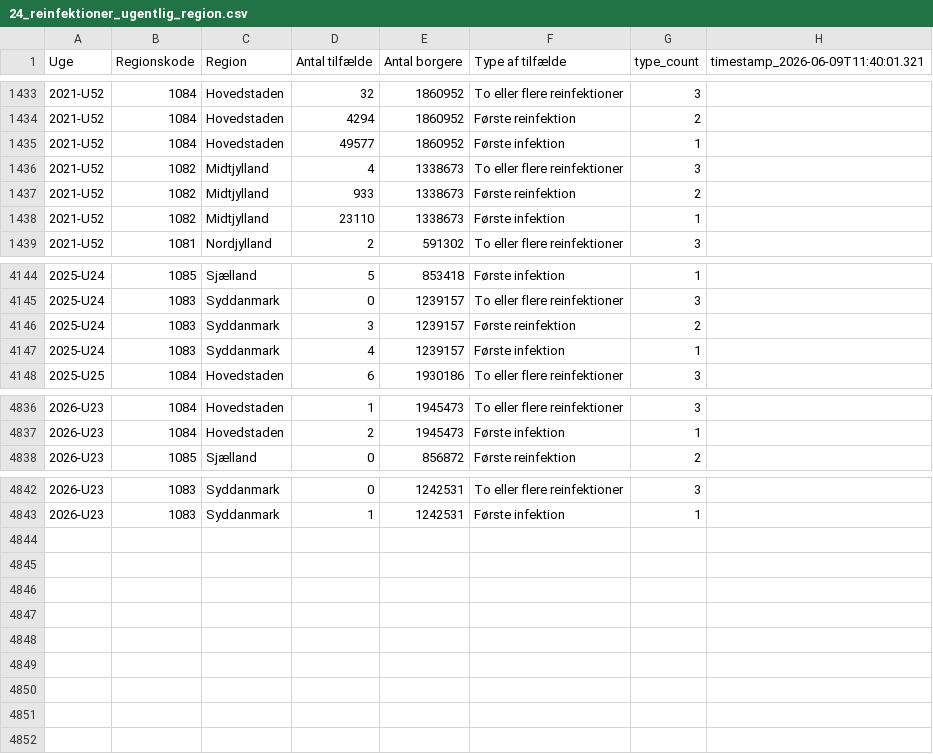
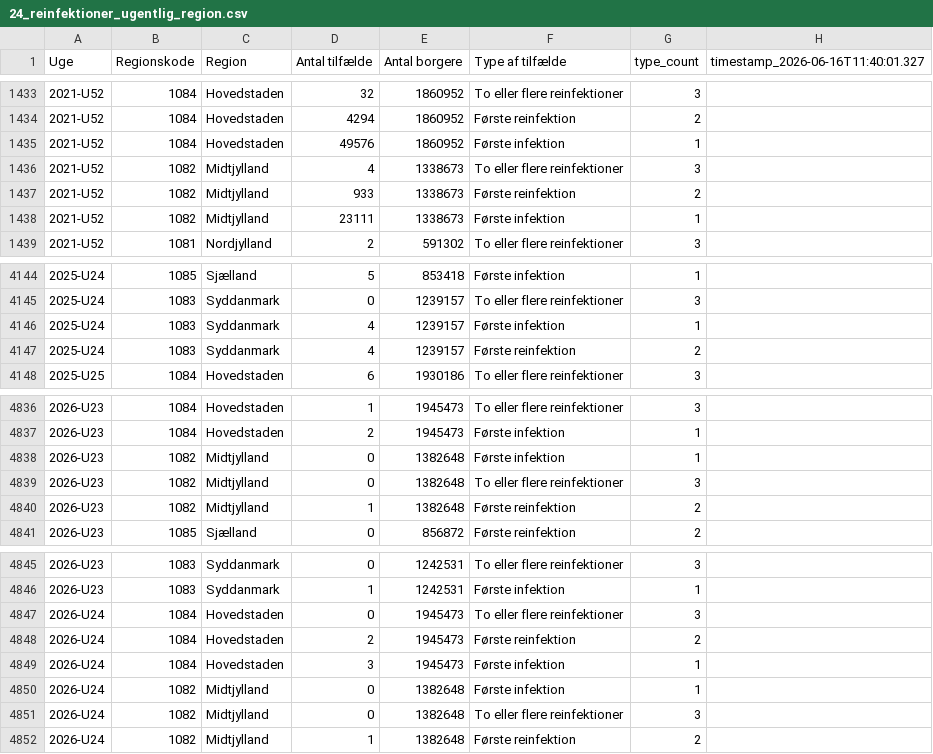
Before and after one commit to steenhulthin/infectious-diseases-data, a CSV file: docs/24_reinfektioner_ugentlig_region.csv, drawn as a sheet; only a part is shown, gaps mark what is left out; the diff covers the shown part only.

Commit message:
Downloaded and updated c19 data

```diff
--- a/docs/24_reinfektioner_ugentlig_region.csv
+++ b/docs/24_reinfektioner_ugentlig_region.csv
@@ -1 +1 @@
-"Uge";"Regionskode";"Region";"Antal tilfælde";"Antal borgere";"Type af tilfælde";"type_count";"timestamp_2026-06-09T11:40:01.321"
+"Uge";"Regionskode";"Region";"Antal tilfælde";"Antal borgere";"Type af tilfælde";"type_count";"timestamp_2026-06-16T11:40:01.327"
@@ -1434,6 +1434,6 @@
 2021-U52;1084;Hovedstaden;4294;1860952;Første reinfektion;2;
-2021-U52;1084;Hovedstaden;49577;1860952;Første infektion;1;
+2021-U52;1084;Hovedstaden;49576;1860952;Første infektion;1;
 2021-U52;1082;Midtjylland;4;1338673;To eller flere reinfektioner;3;
 2021-U52;1082;Midtjylland;933;1338673;Første reinfektion;2;
-2021-U52;1082;Midtjylland;23110;1338673;Første infektion;1;
+2021-U52;1082;Midtjylland;23111;1338673;Første infektion;1;
 2021-U52;1081;Nordjylland;2;591302;To eller flere reinfektioner;3;
@@ -4145,4 +4145,4 @@
 2025-U24;1083;Syddanmark;0;1239157;To eller flere reinfektioner;3;
-2025-U24;1083;Syddanmark;3;1239157;Første reinfektion;2;
 2025-U24;1083;Syddanmark;4;1239157;Første infektion;1;
+2025-U24;1083;Syddanmark;4;1239157;Første reinfektion;2;
 2025-U25;1084;Hovedstaden;6;1930186;To eller flere reinfektioner;3;
@@ -4837,2 +4837,5 @@
 2026-U23;1084;Hovedstaden;2;1945473;Første infektion;1;
+2026-U23;1082;Midtjylland;0;1382648;Første infektion;1;
+2026-U23;1082;Midtjylland;0;1382648;To eller flere reinfektioner;3;
+2026-U23;1082;Midtjylland;1;1382648;Første reinfektion;2;
 2026-U23;1085;Sjælland;0;856872;Første reinfektion;2;
@@ -4843 +4846,7 @@
 2026-U23;1083;Syddanmark;1;1242531;Første infektion;1;
+2026-U24;1084;Hovedstaden;0;1945473;To eller flere reinfektioner;3;
+2026-U24;1084;Hovedstaden;2;1945473;Første reinfektion;2;
+2026-U24;1084;Hovedstaden;3;1945473;Første infektion;1;
+2026-U24;1082;Midtjylland;0;1382648;Første infektion;1;
+2026-U24;1082;Midtjylland;0;1382648;To eller flere reinfektioner;3;
+2026-U24;1082;Midtjylland;1;1382648;Første reinfektion;2;
```
Also changed, not shown: 9 edited cells elsewhere in this file, docs/07_antal_doede_pr_dag_pr_region.csv, docs/08_bekraeftede_tilfaelde_pr_dag_pr_regions.csv, 26 other files.
